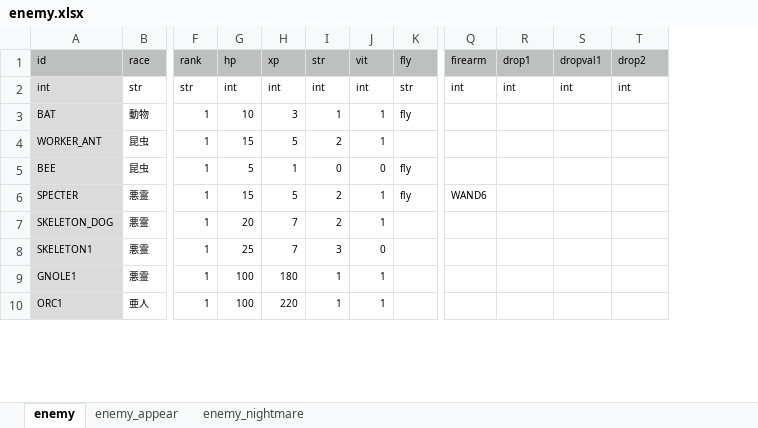
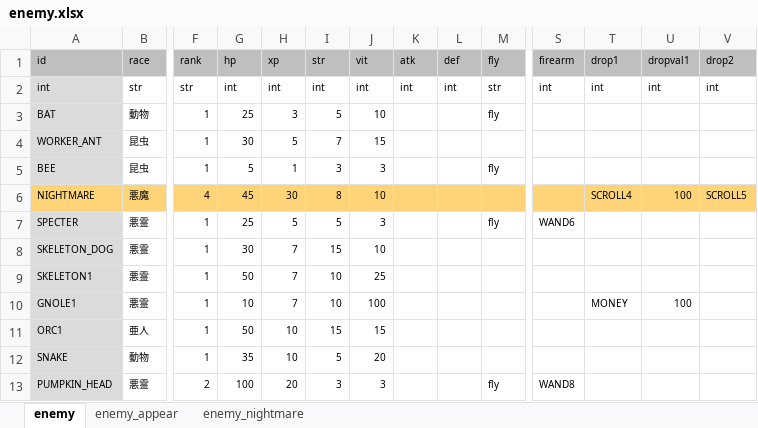
Before and after one commit to syun77/FlixelRL, an Excel workbook: docs/enemy.xlsx, sheet enemy, drawn as a sheet; only a part is shown, gaps mark what is left out; values as stored, in another font and other column widths than the file's, no borders; addresses are those after the commit; rows hold the shown columns only; the diff covers the shown part only; the diff names each change by its address in the sheet, - before the commit and + after, or states it on an @@ line.

```diff
--- a/docs/enemy.xlsx (sheet enemy)
+++ b/docs/enemy.xlsx (sheet enemy)
+column K (atk), row 2: int
+column L (def), row 2: int
-G3 (hp): 10
+G3 (hp): 25
-I3 (str): 1
+I3 (str): 5
-J3 (vit): 1
+J3 (vit): 10
-G4 (hp): 15
+G4 (hp): 30
-I4 (str): 2
+I4 (str): 7
-J4 (vit): 1
+J4 (vit): 15
-I5 (str): 0
+I5 (str): 3
-J5 (vit): 0
+J5 (vit): 3
+row 6: NIGHTMARE | 悪魔 | 4 | 45 | 30 | 8 | 10 |  |  |  |  | SCROLL4 | 100 | SCROLL5
-G7 (hp): 15
+G7 (hp): 25
-I7 (str): 2
+I7 (str): 5
-J7 (vit): 1
+J7 (vit): 3
-G8 (hp): 20
+G8 (hp): 30
-I8 (str): 2
+I8 (str): 15
-J8 (vit): 1
+J8 (vit): 10
-G9 (hp): 25
+G9 (hp): 50
-I9 (str): 3
+I9 (str): 10
-J9 (vit): 0
+J9 (vit): 25
-G10 (hp): 100
+G10 (hp): 10
-H10 (xp): 180
+H10 (xp): 7
-I10 (str): 1
+I10 (str): 10
-J10 (vit): 1
+J10 (vit): 100
-T10 (drop1): (empty)
+T10 (drop1): MONEY
-U10 (dropval1): (empty)
+U10 (dropval1): 100
-G11 (hp): 100
+G11 (hp): 50
-H11 (xp): 220
+H11 (xp): 10
-I11 (str): 1
+I11 (str): 15
-J11 (vit): 1
+J11 (vit): 15
+row 12: SNAKE | 動物 | 1 | 35 | 10 | 5 | 20
+row 13: PUMPKIN_HEAD | 悪霊 | 2 | 100 | 20 | 3 | 3 |  |  | fly | WAND8
```
Also changed, not shown: 3 removed rows and 6 edited cells elsewhere in this sheet, sheet enemy_appear, sheet enemy_nightmare, docs/item.xlsx, docs/player.xlsx, 18 other files.
